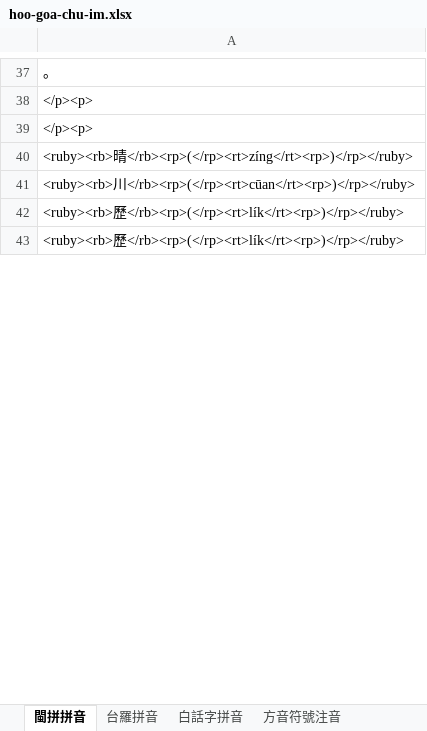
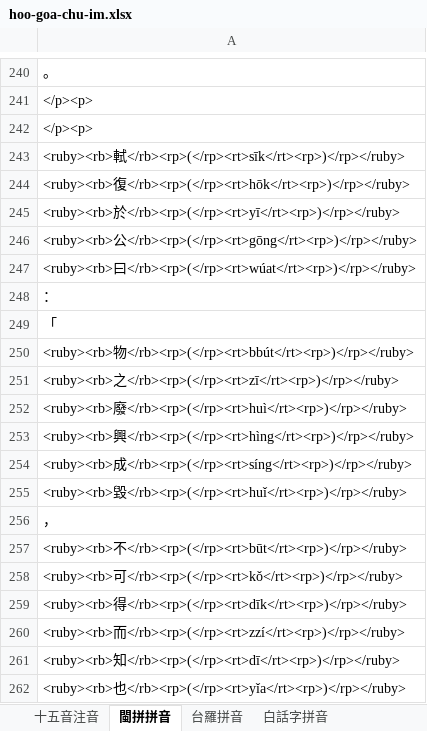
Before and after one commit to AlanJui/ho-lok-oe-chu-im, an Excel workbook: hoo-goa-chu-im.xlsx, sheet 閩拼拼音, drawn as a sheet; only a part is shown, gaps mark what is left out; values as stored, in another font and other column widths than the file's, no borders; addresses are those after the commit; the diff covers the shown part only; the diff names each change by its address in the sheet, - before the commit and + after, or states it on an @@ line.

```diff
--- a/hoo-goa-chu-im.xlsx (sheet 閩拼拼音)
+++ b/hoo-goa-chu-im.xlsx (sheet 閩拼拼音)
-A243: <ruby><rb>晴</rb><rp>(</rp><rt>zíng</rt><rp>)</rp></ruby>
+A243: <ruby><rb>軾</rb><rp>(</rp><rt>sīk</rt><rp>)</rp></ruby>
-A244: <ruby><rb>川</rb><rp>(</rp><rt>cūan</rt><rp>)</rp></ruby>
+A244: <ruby><rb>復</rb><rp>(</rp><rt>hōk</rt><rp>)</rp></ruby>
-A245: <ruby><rb>歷</rb><rp>(</rp><rt>lík</rt><rp>)</rp></ruby>
+A245: <ruby><rb>於</rb><rp>(</rp><rt>yī</rt><rp>)</rp></ruby>
-A246: <ruby><rb>歷</rb><rp>(</rp><rt>lík</rt><rp>)</rp></ruby>
+A246: <ruby><rb>公</rb><rp>(</rp><rt>gōng</rt><rp>)</rp></ruby>
+row 247: <ruby><rb>曰</rb><rp>(</rp><rt>wúat</rt><rp>)</rp></ruby>
+row 248: ：
+row 249: 「
+row 250: <ruby><rb>物</rb><rp>(</rp><rt>bbút</rt><rp>)</rp></ruby>
+row 251: <ruby><rb>之</rb><rp>(</rp><rt>zī</rt><rp>)</rp></ruby>
+row 252: <ruby><rb>廢</rb><rp>(</rp><rt>huì</rt><rp>)</rp></ruby>
+row 253: <ruby><rb>興</rb><rp>(</rp><rt>hìng</rt><rp>)</rp></ruby>
+row 254: <ruby><rb>成</rb><rp>(</rp><rt>síng</rt><rp>)</rp></ruby>
+row 255: <ruby><rb>毀</rb><rp>(</rp><rt>huǐ</rt><rp>)</rp></ruby>
+row 256: ，
+row 257: <ruby><rb>不</rb><rp>(</rp><rt>būt</rt><rp>)</rp></ruby>
+row 258: <ruby><rb>可</rb><rp>(</rp><rt>kǒ</rt><rp>)</rp></ruby>
+row 259: <ruby><rb>得</rb><rp>(</rp><rt>dīk</rt><rp>)</rp></ruby>
+row 260: <ruby><rb>而</rb><rp>(</rp><rt>zzí</rt><rp>)</rp></ruby>
+row 261: <ruby><rb>知</rb><rp>(</rp><rt>dī</rt><rp>)</rp></ruby>
+row 262: <ruby><rb>也</rb><rp>(</rp><rt>yǐa</rt><rp>)</rp></ruby>
```
Also changed, not shown: 428 added rows and 54 edited cells elsewhere in this sheet, sheet 漢字注音表, sheet 字庫表, sheet 十五音注音, sheet 白話字拼音, sheet 方音符號注音, sheet 台羅拼音, 1 more sheet, other sheet tabs, 3 other files.
